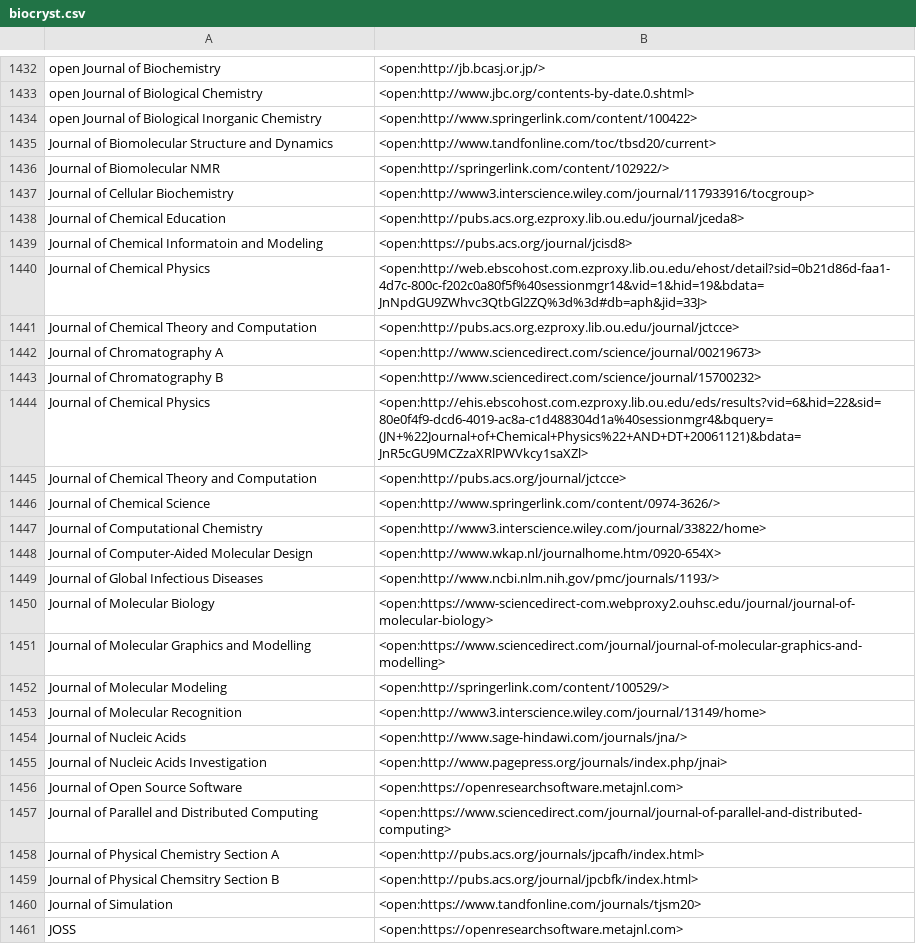
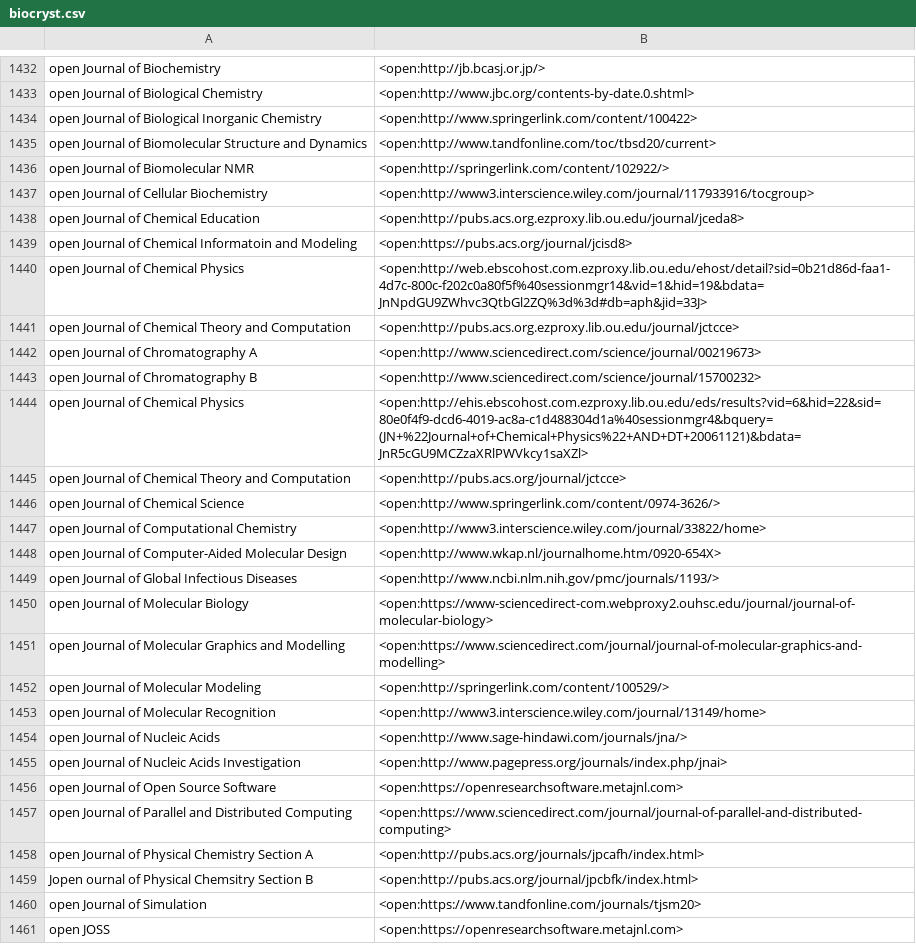
Before and after one commit to MooersLab/biological-crystallography-voice-in, a CSV file: biocryst.csv, drawn as a sheet; only a part is shown, gaps mark what is left out.

Commit message:
Updated and pushed.

```diff
--- a/biocryst.csv
+++ b/biocryst.csv
@@ -1532,28 +1532,28 @@ open Journal of Biological Chemistry,<open:http://www.jbc.org/contents-by-date.0
 open Journal of Biological Inorganic Chemistry,<open:http://www.springerlink.com/content/100422>
-Journal of Biomolecular Structure and Dynamics ,<open:http://www.tandfonline.com/toc/tbsd20/current>
-Journal of Biomolecular NMR,<open:http://springerlink.com/content/102922/>
-Journal of Cellular Biochemistry,<open:http://www3.interscience.wiley.com/journal/117933916/tocgroup>
-Journal of Chemical Education,<open:http://pubs.acs.org.ezproxy.lib.ou.edu/journal/jceda8>
-Journal of Chemical Informatoin and Modeling,<open:https://pubs.acs.org/journal/jcisd8>
-Journal of Chemical Physics,<open:http://web.ebscohost.com.ezproxy.lib.ou.edu/ehost/detail?sid=0b21d86d-faa1-4d7c-800c-f202c0a80f5f%40sessionmgr14&vid=1&hid=19&bdata=JnNpdGU9ZWhvc3QtbGl2ZQ%3d%3d#db=aph&jid=33J>
-Journal of Chemical Theory and Computation,<open:http://pubs.acs.org.ezproxy.lib.ou.edu/journal/jctcce>
-Journal of Chromatography A,<open:http://www.sciencedirect.com/science/journal/00219673>
-Journal of Chromatography B,<open:http://www.sciencedirect.com/science/journal/15700232>
-Journal of Chemical Physics,<open:http://ehis.ebscohost.com.ezproxy.lib.ou.edu/eds/results?vid=6&hid=22&sid=80e0f4f9-dcd6-4019-ac8a-c1d488304d1a%40sessionmgr4&bquery=(JN+%22Journal+of+Chemical+Physics%22+AND+DT+20061121)&bdata=JnR5cGU9MCZzaXRlPWVkcy1saXZl>
-Journal of Chemical Theory and Computation,<open:http://pubs.acs.org/journal/jctcce>
-Journal of Chemical Science,<open:http://www.springerlink.com/content/0974-3626/>
-Journal of Computational Chemistry,<open:http://www3.interscience.wiley.com/journal/33822/home>
-Journal of Computer-Aided Molecular Design,<open:http://www.wkap.nl/journalhome.htm/0920-654X>
-Journal of Global Infectious Diseases,<open:http://www.ncbi.nlm.nih.gov/pmc/journals/1193/>
-Journal of Molecular Biology,<open:https://www-sciencedirect-com.webproxy2.ouhsc.edu/journal/journal-of-molecular-biology>
-Journal of Molecular Graphics and Modelling,<open:https://www.sciencedirect.com/journal/journal-of-molecular-graphics-and-modelling>
-Journal of Molecular Modeling,<open:http://springerlink.com/content/100529/>
-Journal of Molecular Recognition,<open:http://www3.interscience.wiley.com/journal/13149/home>
-Journal of Nucleic Acids,<open:http://www.sage-hindawi.com/journals/jna/>
-Journal of Nucleic Acids Investigation,<open:http://www.pagepress.org/journals/index.php/jnai>
-Journal of Open Source Software,<open:https://openresearchsoftware.metajnl.com>
-Journal of Parallel and Distributed Computing,<open:https://www.sciencedirect.com/journal/journal-of-parallel-and-distributed-computing>
-Journal of Physical Chemistry Section A,<open:http://pubs.acs.org/journals/jpcafh/index.html>
-Journal of Physical Chemsitry Section B,<open:http://pubs.acs.org/journal/jpcbfk/index.html>
-Journal of Simulation,<open:https://www.tandfonline.com/journals/tjsm20>
-JOSS,<open:https://openresearchsoftware.metajnl.com>
+open Journal of Biomolecular Structure and Dynamics ,<open:http://www.tandfonline.com/toc/tbsd20/current>
+open Journal of Biomolecular NMR,<open:http://springerlink.com/content/102922/>
+open Journal of Cellular Biochemistry,<open:http://www3.interscience.wiley.com/journal/117933916/tocgroup>
+open Journal of Chemical Education,<open:http://pubs.acs.org.ezproxy.lib.ou.edu/journal/jceda8>
+open Journal of Chemical Informatoin and Modeling,<open:https://pubs.acs.org/journal/jcisd8>
+open Journal of Chemical Physics,<open:http://web.ebscohost.com.ezproxy.lib.ou.edu/ehost/detail?sid=0b21d86d-faa1-4d7c-800c-f202c0a80f5f%40sessionmgr14&vid=1&hid=19&bdata=JnNpdGU9ZWhvc3QtbGl2ZQ%3d%3d#db=aph&jid=33J>
+open Journal of Chemical Theory and Computation,<open:http://pubs.acs.org.ezproxy.lib.ou.edu/journal/jctcce>
+open Journal of Chromatography A,<open:http://www.sciencedirect.com/science/journal/00219673>
+open Journal of Chromatography B,<open:http://www.sciencedirect.com/science/journal/15700232>
+open Journal of Chemical Physics,<open:http://ehis.ebscohost.com.ezproxy.lib.ou.edu/eds/results?vid=6&hid=22&sid=80e0f4f9-dcd6-4019-ac8a-c1d488304d1a%40sessionmgr4&bquery=(JN+%22Journal+of+Chemical+Physics%22+AND+DT+20061121)&bdata=JnR5cGU9MCZzaXRlPWVkcy1saXZl>
+open Journal of Chemical Theory and Computation,<open:http://pubs.acs.org/journal/jctcce>
+open Journal of Chemical Science,<open:http://www.springerlink.com/content/0974-3626/>
+open Journal of Computational Chemistry,<open:http://www3.interscience.wiley.com/journal/33822/home>
+open Journal of Computer-Aided Molecular Design,<open:http://www.wkap.nl/journalhome.htm/0920-654X>
+open Journal of Global Infectious Diseases,<open:http://www.ncbi.nlm.nih.gov/pmc/journals/1193/>
+open Journal of Molecular Biology,<open:https://www-sciencedirect-com.webproxy2.ouhsc.edu/journal/journal-of-molecular-biology>
+open Journal of Molecular Graphics and Modelling,<open:https://www.sciencedirect.com/journal/journal-of-molecular-graphics-and-modelling>
+open Journal of Molecular Modeling,<open:http://springerlink.com/content/100529/>
+open Journal of Molecular Recognition,<open:http://www3.interscience.wiley.com/journal/13149/home>
+open Journal of Nucleic Acids,<open:http://www.sage-hindawi.com/journals/jna/>
+open Journal of Nucleic Acids Investigation,<open:http://www.pagepress.org/journals/index.php/jnai>
+open Journal of Open Source Software,<open:https://openresearchsoftware.metajnl.com>
+open Journal of Parallel and Distributed Computing,<open:https://www.sciencedirect.com/journal/journal-of-parallel-and-distributed-computing>
+open Journal of Physical Chemistry Section A,<open:http://pubs.acs.org/journals/jpcafh/index.html>
+Jopen ournal of Physical Chemsitry Section B,<open:http://pubs.acs.org/journal/jpcbfk/index.html>
+open Journal of Simulation,<open:https://www.tandfonline.com/journals/tjsm20>
+open JOSS,<open:https://openresearchsoftware.metajnl.com>
```
